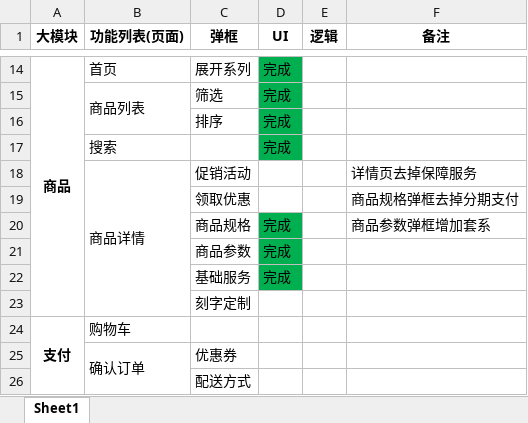
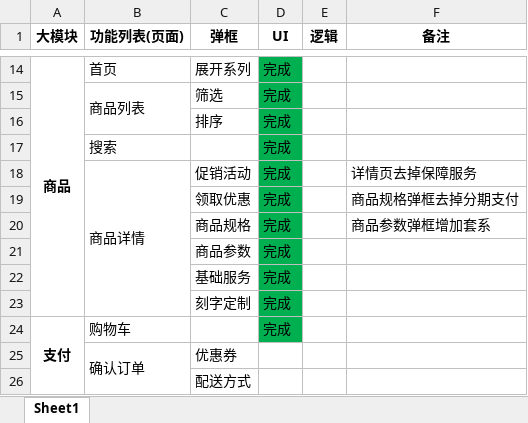
Before and after one commit to cckamei/hizuan, an Excel workbook: CC/CC进度.xlsx, sheet Sheet1, drawn as a sheet; only a part is shown, gaps mark what is left out; values as stored, in another font and other column widths than the file's, no borders; the diff names each change by its address in the sheet, - before the commit and + after, or states it on an @@ line.

```diff
--- a/CC/CC进度.xlsx (sheet Sheet1)
+++ b/CC/CC进度.xlsx (sheet Sheet1)
-D18:D19 (UI): (empty)
+D18:D19 (UI): 完成
-D18:D19 fill: none
+D18:D19 fill: #00B050
-D23:D24 (UI): (empty)
+D23:D24 (UI): 完成
-D23:D24 fill: none
+D23:D24 fill: #00B050
```
Also changed, not shown: 59 other files.
